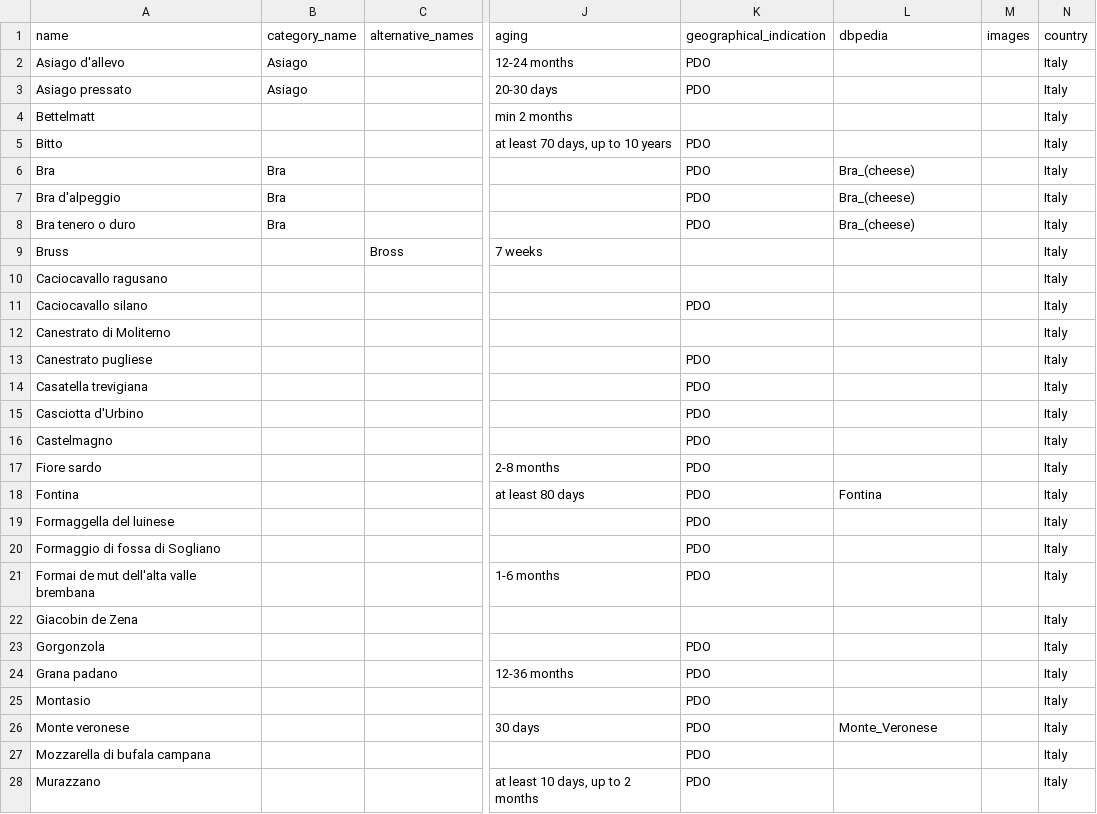
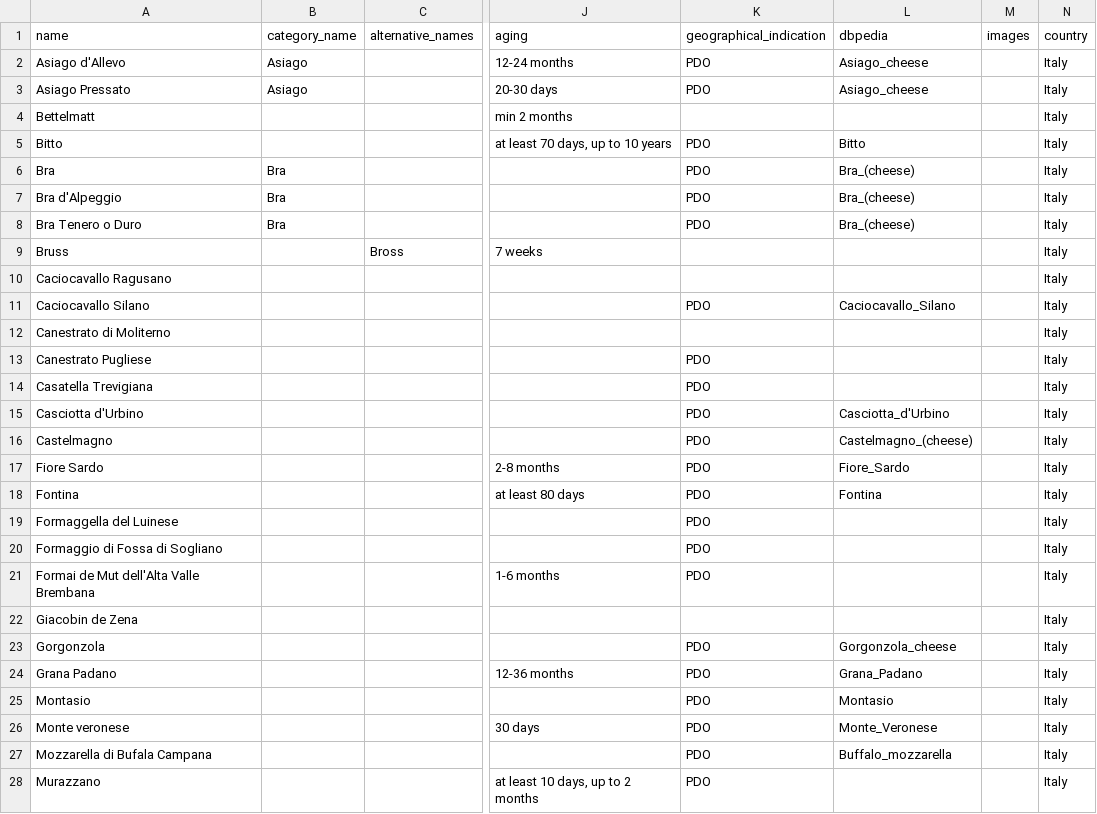
Before and after one commit to castagna/cheese, a TSV file: data/cheeses.tsv, drawn as a sheet; only a part is shown, gaps mark what is left out; the diff covers the shown part only; the diff names each change by its address in the sheet, - before the commit and + after, or states it on an @@ line.

```diff
--- a/data/cheeses.tsv
+++ b/data/cheeses.tsv
-A2 (name): Asiago d'allevo
+A2 (name): Asiago d'Allevo
-L2:L3 (dbpedia): (empty)
+L2:L3 (dbpedia): Asiago_cheese
-A3 (name): Asiago pressato
+A3 (name): Asiago Pressato
-L5 (dbpedia): (empty)
+L5 (dbpedia): Bitto
-A7 (name): Bra d'alpeggio
+A7 (name): Bra d'Alpeggio
-A8 (name): Bra tenero o duro
+A8 (name): Bra Tenero o Duro
-A10 (name): Caciocavallo ragusano
+A10 (name): Caciocavallo Ragusano
-A11 (name): Caciocavallo silano
+A11 (name): Caciocavallo Silano
-L11 (dbpedia): (empty)
+L11 (dbpedia): Caciocavallo_Silano
-A13 (name): Canestrato pugliese
+A13 (name): Canestrato Pugliese
-A14 (name): Casatella trevigiana
+A14 (name): Casatella Trevigiana
-L15 (dbpedia): (empty)
+L15 (dbpedia): Casciotta_d'Urbino
-L16 (dbpedia): (empty)
+L16 (dbpedia): Castelmagno_(cheese)
-A17 (name): Fiore sardo
+A17 (name): Fiore Sardo
-L17 (dbpedia): (empty)
+L17 (dbpedia): Fiore_Sardo
-A19 (name): Formaggella del luinese
+A19 (name): Formaggella del Luinese
-A20 (name): Formaggio di fossa di Sogliano
+A20 (name): Formaggio di Fossa di Sogliano
-A21 (name): Formai de mut dell'alta valle brembana
+A21 (name): Formai de Mut dell'Alta Valle Brembana
-L23 (dbpedia): (empty)
+L23 (dbpedia): Gorgonzola_cheese
-A24 (name): Grana padano
+A24 (name): Grana Padano
-L24 (dbpedia): (empty)
+L24 (dbpedia): Grana_Padano
-L25 (dbpedia): (empty)
+L25 (dbpedia): Montasio
-A27 (name): Mozzarella di bufala campana
+A27 (name): Mozzarella di Bufala Campana
-L27 (dbpedia): (empty)
+L27 (dbpedia): Buffalo_mozzarella
```
Also changed, not shown: 1 added row and 29 edited cells elsewhere in this file, 3 other files.
